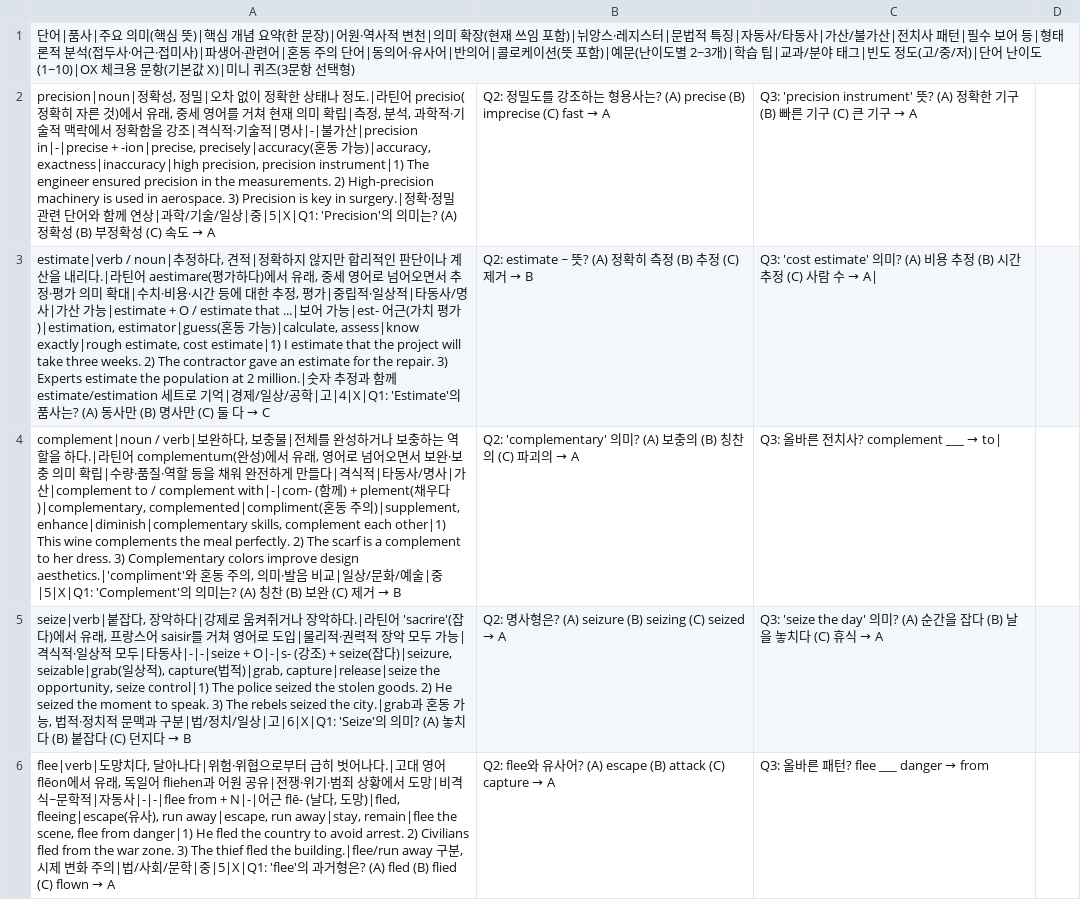
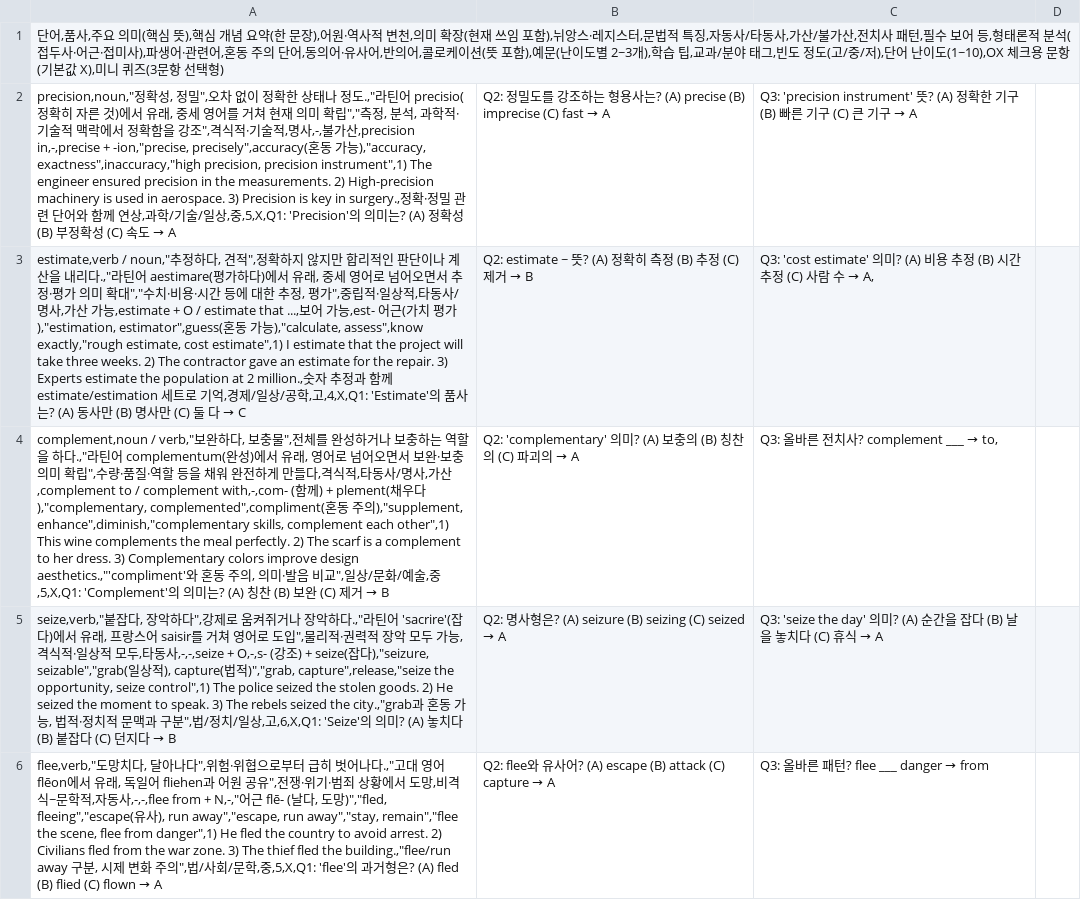
Before and after one commit to yu-ffe/yu-ffe.github.io, a CSV file: public/assets/words/02.csv, drawn as a sheet; only a part is shown; the diff covers the shown part only; the diff names each change by its address in the sheet, - before the commit and + after, or states it on an @@ line.

```diff
--- a/public/assets/words/02.csv
+++ b/public/assets/words/02.csv
-A1: 단어|품사|주요 의미(핵심 뜻)|핵심 개념 요약(한 문장)|어원·역사적 변천|의미 확장(현재 쓰임 포함)|뉘앙스·레지스터|문법적 특징|자동사/타동사|가산/불가산|전치사 패턴|필수 보어 등|형태론적 분석(접두사·어근·접미사)|파생어·관련어|혼동 주의 단어|동의어·유사어|반의어|콜로케이션(뜻 포함)|예문(난이도별 2~3개)|학습 팁|교과/분야 태그|빈도 정도(고/중/저)|단어 난이도(1~10)|OX 체크용 문항(기본값 X)|미니 퀴…
+A1: 단어,품사,주요 의미(핵심 뜻),핵심 개념 요약(한 문장),어원·역사적 변천,의미 확장(현재 쓰임 포함),뉘앙스·레지스터,문법적 특징,자동사/타동사,가산/불가산,전치사 패턴,필수 보어 등,형태론적 분석(접두사·어근·접미사),파생어·관련어,혼동 주의 단어,동의어·유사어,반의어,콜로케이션(뜻 포함),예문(난이도별 2~3개),학습 팁,교과/분야 태그,빈도 정도(고/중/저),단어 난이도(1~10),OX 체크용 문항(기본값 X),미니 퀴…
-A2: precision|noun|정확성, 정밀|오차 없이 정확한 상태나 정도.|라틴어 precisio(정확히 자른 것)에서 유래, 중세 영어를 거쳐 현재 의미 확립|측정, 분석, 과학적·기술적 맥락에서 정확함을 강조|격식적·기술적|명사|-|불가산|precision in|-|precise + -ion|precise, precisely|accuracy(혼동 가능)|accuracy, exactness|inaccuracy|high precision, precision instrument|1) The engineer ensured precision in the measurements. 2) High-precision machinery is used in aerospace. 3) Precision is key in surgery.|정확·정밀 관련 단어와 함께 연상|과학/기술/일상|중|5|X|Q1: 'Precision'의…
+A2: precision,noun,"정확성, 정밀",오차 없이 정확한 상태나 정도.,"라틴어 precisio(정확히 자른 것)에서 유래, 중세 영어를 거쳐 현재 의미 확립","측정, 분석, 과학적·기술적 맥락에서 정확함을 강조",격식적·기술적,명사,-,불가산,precision in,-,precise + -ion,"precise, precisely",accuracy(혼동 가능),"accuracy, exactness",inaccuracy,"high precision, precision instrument",1) The engineer ensured precision in the measurements. 2) High-precision machinery is used in aerospace. 3) Precision is key in surgery.,정확·정밀 관련 단어와 함께 연상,과학/기술/일상,중,5,X,Q1: 'Precision'의…
-A3: estimate|verb / noun|추정하다, 견적|정확하지 않지만 합리적인 판단이나 계산을 내리다.|라틴어 aestimare(평가하다)에서 유래, 중세 영어로 넘어오면서 추정·평가 의미 확대|수치·비용·시간 등에 대한 추정, 평가|중립적·일상적|타동사/명사|가산 가능|estimate + O / estimate that ...|보어 가능|est- 어근(가치 평가)|estimation, estimator|guess(혼동 가능)|calculate, assess|know exactly|rough estimate, cost estimate|1) I estimate that the project will take three weeks. 2) The contractor gave an estimate for the repair. 3) Experts estimate the population at 2 million.|숫자 추정과 함께 estimate/estimation 세트로 기억|경제/일상/공학|고|4|X|Q1: 'Estimate'의 품…
+A3: estimate,verb / noun,"추정하다, 견적",정확하지 않지만 합리적인 판단이나 계산을 내리다.,"라틴어 aestimare(평가하다)에서 유래, 중세 영어로 넘어오면서 추정·평가 의미 확대","수치·비용·시간 등에 대한 추정, 평가",중립적·일상적,타동사/명사,가산 가능,estimate + O / estimate that ...,보어 가능,est- 어근(가치 평가),"estimation, estimator",guess(혼동 가능),"calculate, assess",know exactly,"rough estimate, cost estimate",1) I estimate that the project will take three weeks. 2) The contractor gave an estimate for the repair. 3) Experts estimate the population at 2 million.,숫자 추정과 함께 estimate/estimation 세트로 기억,경제/일상/공학,고,4,X,Q1: 'Estimate'의 품…
@@ C3: …수 → A| → …수 → A, @@
-A4: complement|noun / verb|보완하다, 보충물|전체를 완성하거나 보충하는 역할을 하다.|라틴어 complementum(완성)에서 유래, 영어로 넘어오면서 보완·보충 의미 확립|수량·품질·역할 등을 채워 완전하게 만들다|격식적|타동사/명사|가산|complement to / complement with|-|com- (함께) + plement(채우다)|complementary, complemented|compliment(혼동 주의)|supplement, enhance|diminish|complementary skills, complement each other|1) This wine complements the meal perfectly. 2) The scarf is a complement to her dress. 3) Complementary colors improve design aesthetics.|'compliment'와 혼동 주의, 의미·발음 비교|일상/문화/예술|중|5|X|Q1: 'Complement'의…
+A4: complement,noun / verb,"보완하다, 보충물",전체를 완성하거나 보충하는 역할을 하다.,"라틴어 complementum(완성)에서 유래, 영어로 넘어오면서 보완·보충 의미 확립",수량·품질·역할 등을 채워 완전하게 만들다,격식적,타동사/명사,가산,complement to / complement with,-,com- (함께) + plement(채우다),"complementary, complemented",compliment(혼동 주의),"supplement, enhance",diminish,"complementary skills, complement each other",1) This wine complements the meal perfectly. 2) The scarf is a complement to her dress. 3) Complementary colors improve design aesthetics.,"'compliment'와 혼동 주의, 의미·발음 비교",일상/문화/예술,중,5,X,Q1: 'Complement'의…
@@ C4: Q3: 올바른 전치사? complement ___ → to| → Q3: 올바른 전치사? complement ___ → to, @@
-A5: seize|verb|붙잡다, 장악하다|강제로 움켜쥐거나 장악하다.|라틴어 'sacrire'(잡다)에서 유래, 프랑스어 saisir를 거쳐 영어로 도입|물리적·권력적 장악 모두 가능|격식적·일상적 모두|타동사|-|-|seize + O|-|s- (강조) + seize(잡다)|seizure, seizable|grab(일상적), capture(법적)|grab, capture|release|seize the opportunity, seize control|1) The police seized the stolen goods. 2) He seized the moment to speak. 3) The rebels seized the city.|grab과 혼동 가능, 법적·정치적 문맥과 구분|법/정치/일상|고|6|X|Q1: 'Seize'의 의…
+A5: seize,verb,"붙잡다, 장악하다",강제로 움켜쥐거나 장악하다.,"라틴어 'sacrire'(잡다)에서 유래, 프랑스어 saisir를 거쳐 영어로 도입",물리적·권력적 장악 모두 가능,격식적·일상적 모두,타동사,-,-,seize + O,-,s- (강조) + seize(잡다),"seizure, seizable","grab(일상적), capture(법적)","grab, capture",release,"seize the opportunity, seize control",1) The police seized the stolen goods. 2) He seized the moment to speak. 3) The rebels seized the city.,"grab과 혼동 가능, 법적·정치적 문맥과 구분",법/정치/일상,고,6,X,Q1: 'Seize'의 의…
-A6: flee|verb|도망치다, 달아나다|위험·위협으로부터 급히 벗어나다.|고대 영어 flēon에서 유래, 독일어 fliehen과 어원 공유|전쟁·위기·범죄 상황에서 도망|비격식~문학적|자동사|-|-|flee from + N|-|어근 flē- (날다, 도망)|fled, fleeing|escape(유사), run away|escape, run away|stay, remain|flee the scene, flee from danger|1) He fled the country to avoid arrest. 2) Civilians fled from the war zone. 3) The thief fled the building.|flee/run away 구분, 시제 변화 주의|법/사회/문학|중|5|X|Q1: 'flee'의…
+A6: flee,verb,"도망치다, 달아나다",위험·위협으로부터 급히 벗어나다.,"고대 영어 flēon에서 유래, 독일어 fliehen과 어원 공유",전쟁·위기·범죄 상황에서 도망,비격식~문학적,자동사,-,-,flee from + N,-,"어근 flē- (날다, 도망)","fled, fleeing","escape(유사), run away","escape, run away","stay, remain","flee the scene, flee from danger",1) He fled the country to avoid arrest. 2) Civilians fled from the war zone. 3) The thief fled the building.,"flee/run away 구분, 시제 변화 주의",법/사회/문학,중,5,X,Q1: 'flee'의…
```
Also changed, not shown: 6 edited cells elsewhere in this file, public/assets/words/03.csv, public/assets/words/04.csv, 10 other files.
